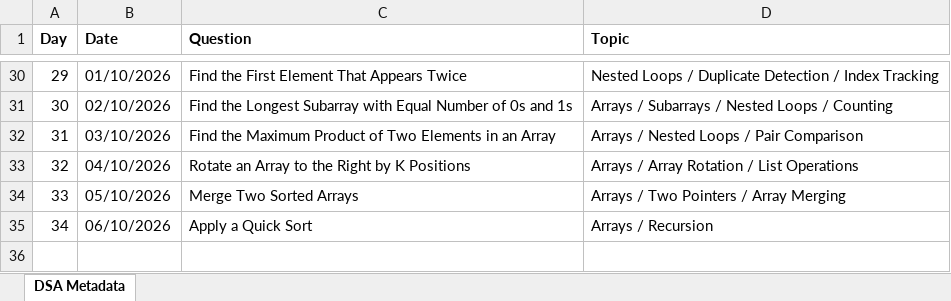
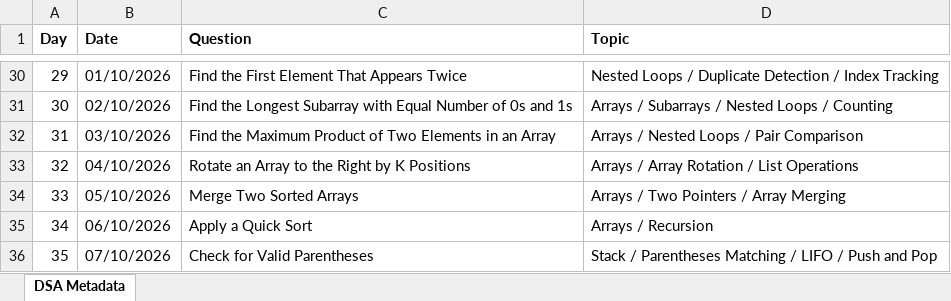
Before and after one commit to ajinkyashinde818/DSA-Journey, an Excel workbook: DSA_Journey_Metadata.xlsx, sheet DSA Metadata, drawn as a sheet; only a part is shown, gaps mark what is left out; values as stored, in another font and other column widths than the file's, no borders; the diff names each change by its address in the sheet, - before the commit and + after, or states it on an @@ line.

```diff
--- a/DSA_Journey_Metadata.xlsx (sheet DSA Metadata)
+++ b/DSA_Journey_Metadata.xlsx (sheet DSA Metadata)
+row 36: 35 | 07/10/2026 | Check for Valid Parentheses | Stack / Parentheses Matching / LIFO / Push and Pop
```
Also changed, not shown: 1 other file.
